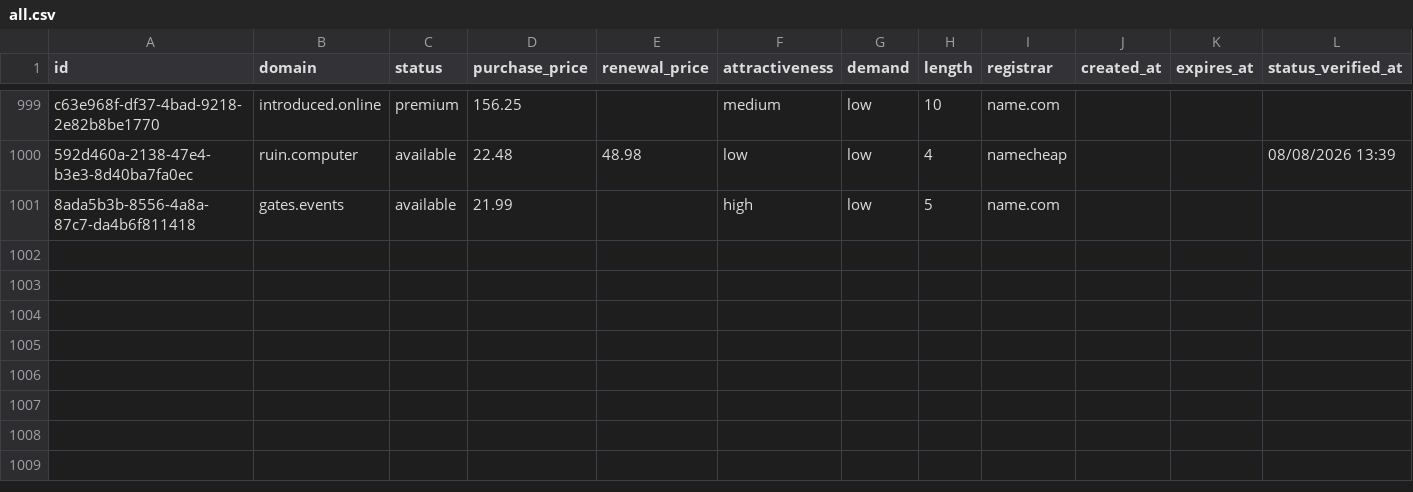
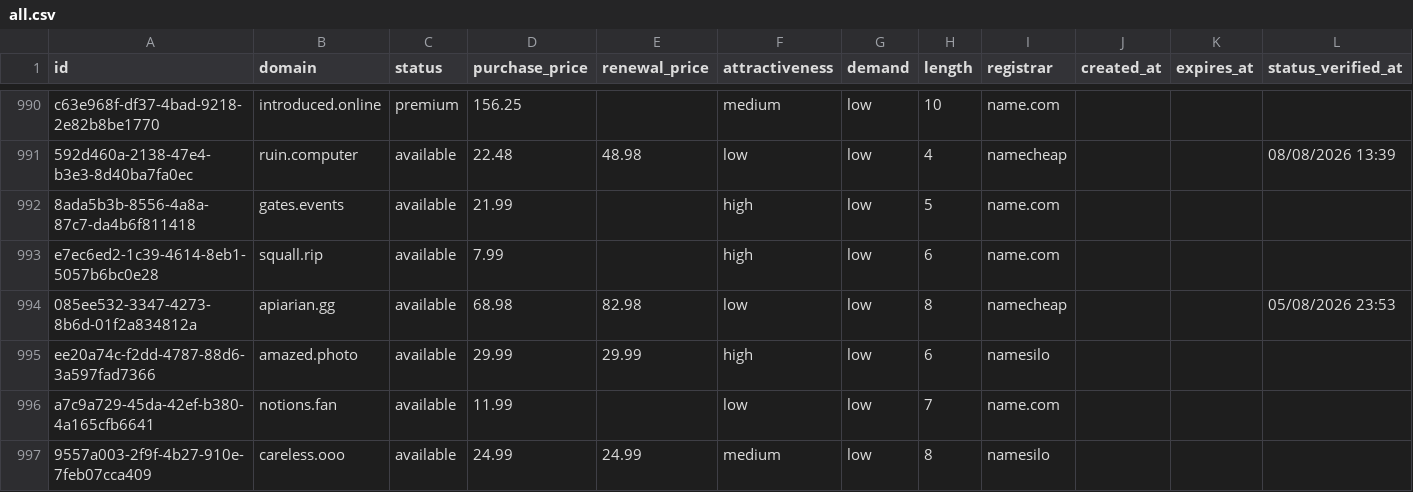
Before and after one commit to UniqueDomains/oneword-domains, a CSV file: all.csv, drawn as a sheet; only a part is shown, gaps mark what is left out; the diff covers the shown part only; the diff names each change by its address in the sheet, - before the commit and + after, or states it on an @@ line.

```diff
--- a/all.csv
+++ b/all.csv
+row 993: e7ec6ed2-1c39-4614-8eb1-5057b6bc0e28 | squall.rip | available | 7.99 |  | high | low | 6 | name.com
+row 994: 085ee532-3347-4273-8b6d-01f2a834812a | apiarian.gg | available | 68.98 | 82.98 | low | low | 8 | namecheap |  |  | 05/08/2026 23:53
+row 995: ee20a74c-f2dd-4787-88d6-3a597fad7366 | amazed.photo | available | 29.99 | 29.99 | high | low | 6 | namesilo
+row 996: a7c9a729-45da-42ef-b380-4a165cfb6641 | notions.fan | available | 11.99 |  | low | low | 7 | name.com
+row 997: 9557a003-2f9f-4b27-910e-7feb07cca409 | careless.ooo | available | 24.99 | 24.99 | medium | low | 8 | namesilo
```
Also changed, not shown: 4 added rows, 9 removed rows and 40 edited cells elsewhere in this file, 4 other files.
